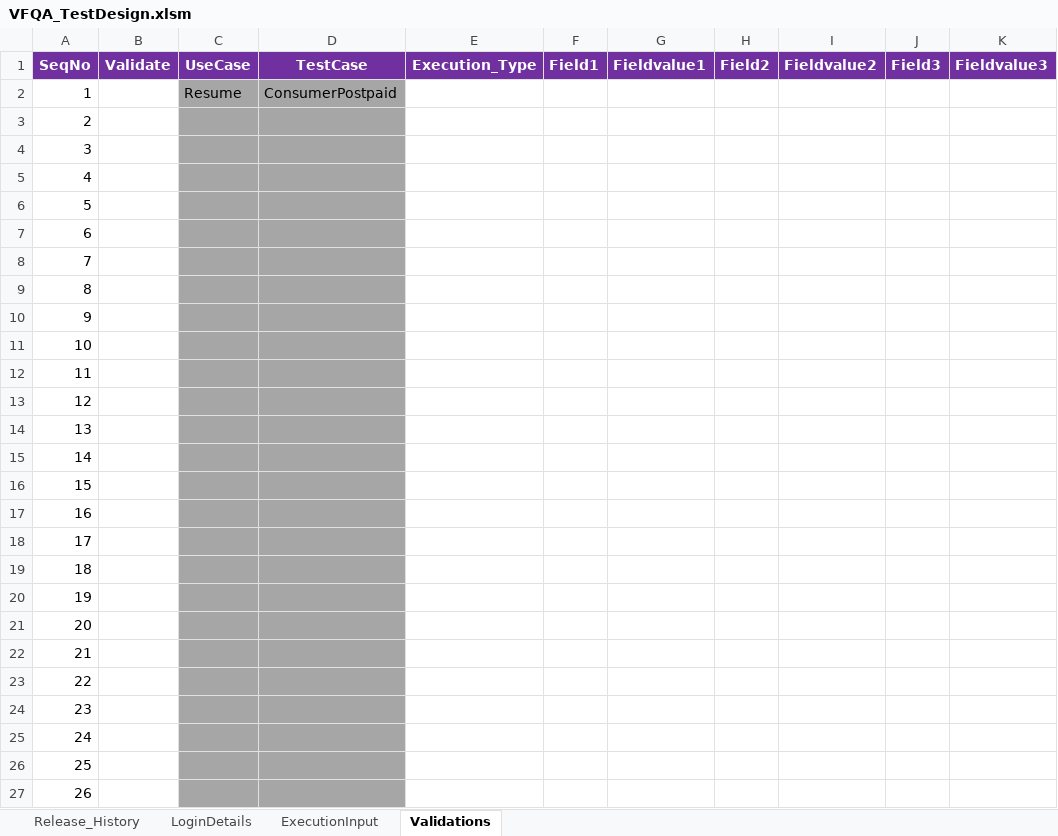
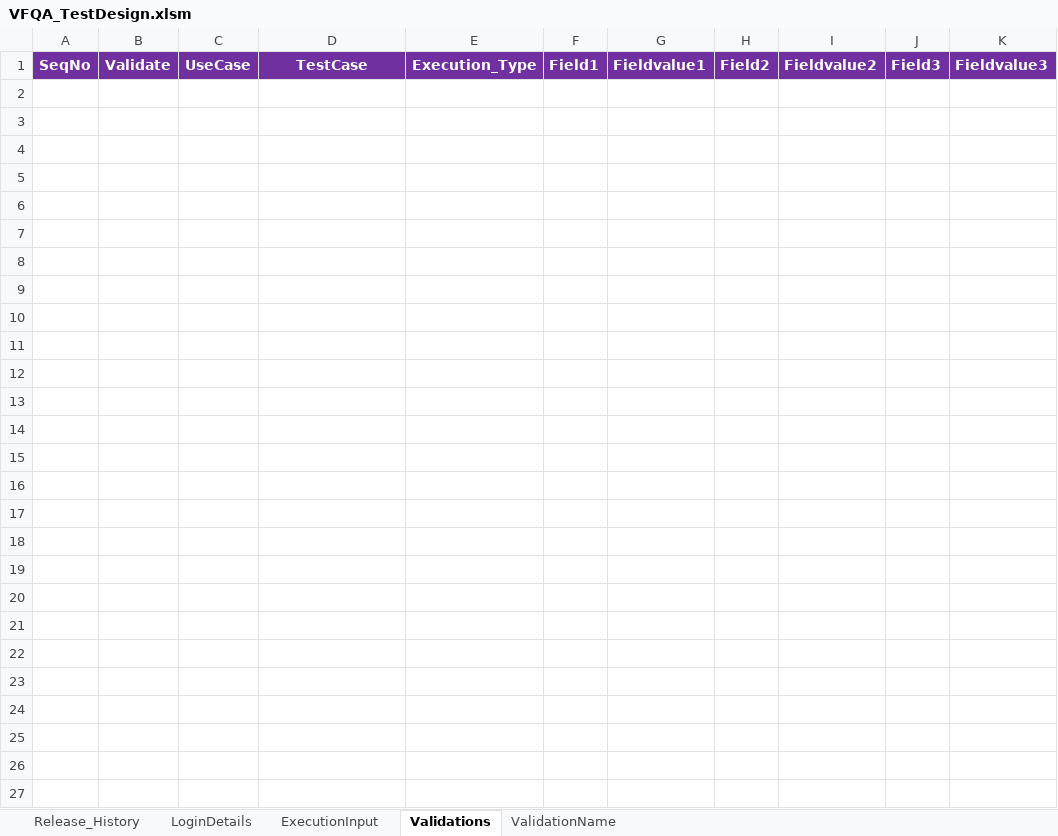
Before and after one commit to imran0404y/VFQA, an Excel workbook: Directory/VFQA_TestDesign.xlsm, sheet Validations, drawn as a sheet; values as stored, in another font and other column widths than the file's, no borders; the diff names each change by its address in the sheet, - before the commit and + after, or states it on an @@ line.

```diff
--- a/Directory/VFQA_TestDesign.xlsm (sheet Validations)
+++ b/Directory/VFQA_TestDesign.xlsm (sheet Validations)
@@ sheet tab unhidden: ValidationName @@
-row 2: 1 |  | Resume | ConsumerPostpaid
-row 3: 2
-row 4: 3
-row 5: 4
-row 6: 5
-row 7: 6
-row 8: 7
-row 9: 8
-row 10: 9
-row 11: 10
-row 12: 11
-row 13: 12
-row 14: 13
-row 15: 14
-row 16: 15
-row 17: 16
-row 18: 17
-row 19: 18
-row 20: 19
-row 21: 20
-row 22: 21
-row 23: 22
-row 24: 23
-row 25: 24
-row 26: 25
-row 27: 26
```
Also changed, not shown: sheet ExecutionInput, Framework/Database/TestDataDB.xlsx, Framework/Storage/CommonDirectory.xlsx, 5 other files.
